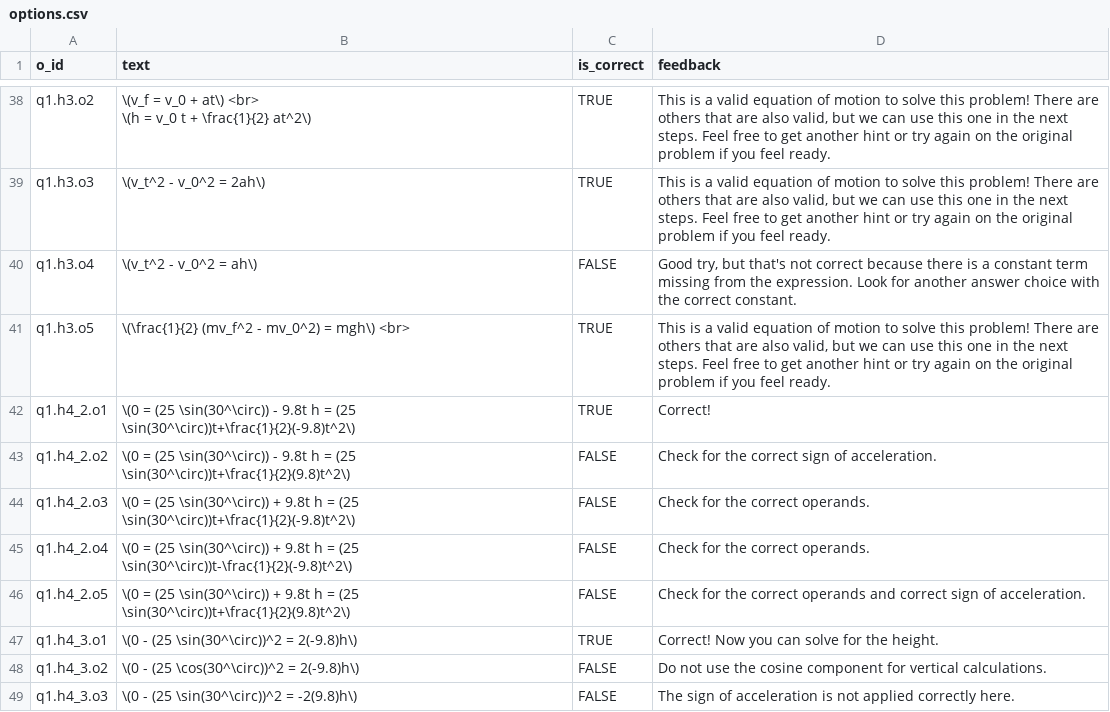
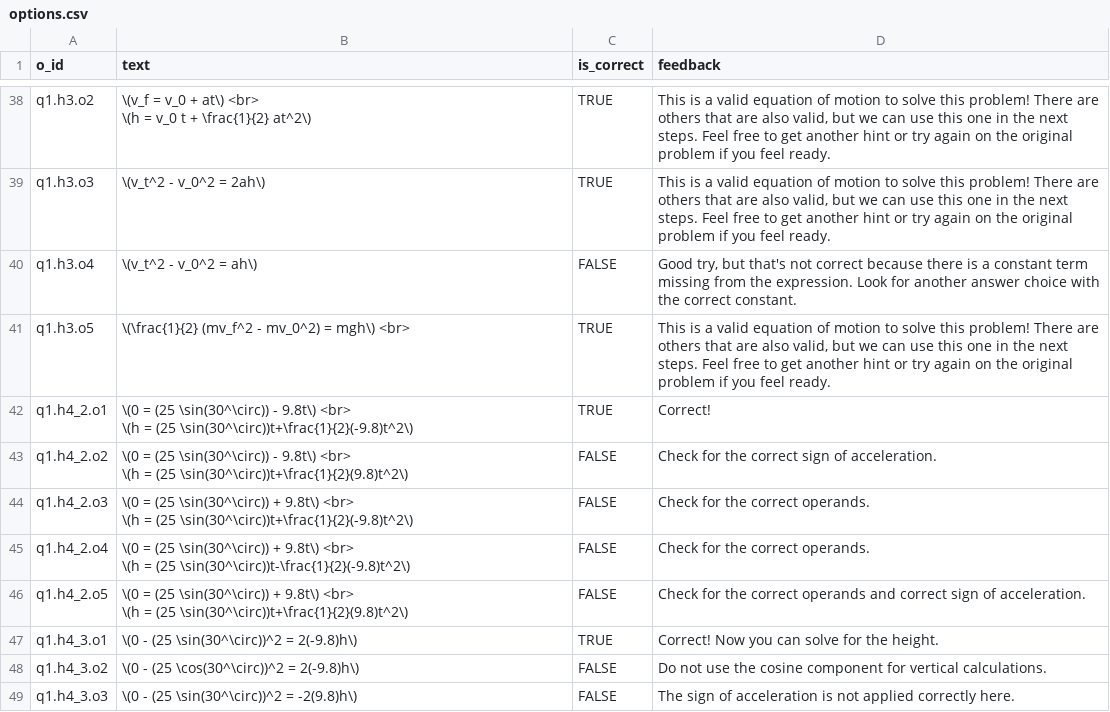
Before and after one commit to akumgill/physics_tutor, a CSV file: options.csv, drawn as a sheet; only a part is shown, gaps mark what is left out.

Commit message:
dynamic KC + bug fixes
* fixing latex spacing rendering issue on q1, hint 4 and some answer options
* disable submit button after finishing a question

```diff
--- a/options.csv
+++ b/options.csv
@@ -54,7 +54,12 @@ q1.h3.o4,"\(v_t^2 - v_0^2 = ah\)",FALSE,"Good try, but that's not correct becaus
 q1.h3.o5,"\(\frac{1}{2} (mv_f^2 - mv_0^2) = mgh\) <br>",TRUE,"This is a valid equation of motion to solve this problem! There are others that are also valid, but we can use this one in the next steps. Feel free to get another hint or try again on the original problem if you feel ready."
-q1.h4_2.o1,\(0 = (25 \sin(30^\circ)) - 9.8t h = (25 \sin(30^\circ))t+\frac{1}{2}(-9.8)t^2\),TRUE,Correct!
-q1.h4_2.o2,\(0 = (25 \sin(30^\circ)) - 9.8t h = (25 \sin(30^\circ))t+\frac{1}{2}(9.8)t^2\),FALSE,Check for the correct sign of acceleration.
-q1.h4_2.o3,\(0 = (25 \sin(30^\circ)) + 9.8t h = (25 \sin(30^\circ))t+\frac{1}{2}(-9.8)t^2\),FALSE,Check for the correct operands.
-q1.h4_2.o4,\(0 = (25 \sin(30^\circ)) + 9.8t h = (25 \sin(30^\circ))t-\frac{1}{2}(-9.8)t^2\),FALSE,Check for the correct operands.
-q1.h4_2.o5,\(0 = (25 \sin(30^\circ)) + 9.8t h = (25 \sin(30^\circ))t+\frac{1}{2}(9.8)t^2\),FALSE,Check for the correct operands and correct sign of acceleration.
+q1.h4_2.o1,"\(0 = (25 \sin(30^\circ)) - 9.8t\) <br>
+\(h = (25 \sin(30^\circ))t+\frac{1}{2}(-9.8)t^2\)",TRUE,Correct!
+q1.h4_2.o2,"\(0 = (25 \sin(30^\circ)) - 9.8t\) <br>
+\(h = (25 \sin(30^\circ))t+\frac{1}{2}(9.8)t^2\)",FALSE,Check for the correct sign of acceleration.
+q1.h4_2.o3,"\(0 = (25 \sin(30^\circ)) + 9.8t\) <br>
+\(h = (25 \sin(30^\circ))t+\frac{1}{2}(-9.8)t^2\)",FALSE,Check for the correct operands.
+q1.h4_2.o4,"\(0 = (25 \sin(30^\circ)) + 9.8t\) <br>
+\(h = (25 \sin(30^\circ))t-\frac{1}{2}(-9.8)t^2\)",FALSE,Check for the correct operands.
+q1.h4_2.o5,"\(0 = (25 \sin(30^\circ)) + 9.8t\) <br>
+\(h = (25 \sin(30^\circ))t+\frac{1}{2}(9.8)t^2\)",FALSE,Check for the correct operands and correct sign of acceleration.
 q1.h4_3.o1,\(0 - (25 \sin(30^\circ))^2 = 2(-9.8)h\),TRUE,Correct! Now you can solve for the height.
```
Also changed, not shown: hints.csv, 2 other files.
